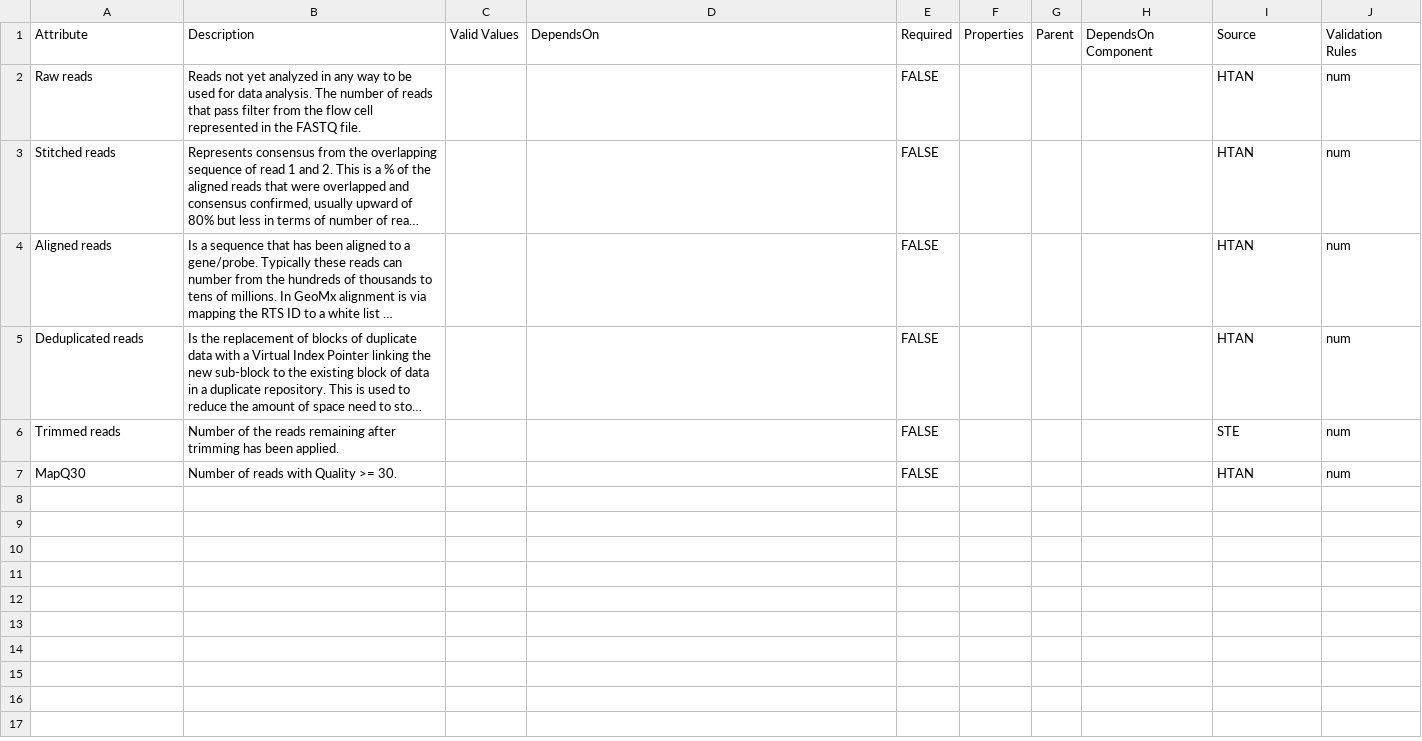
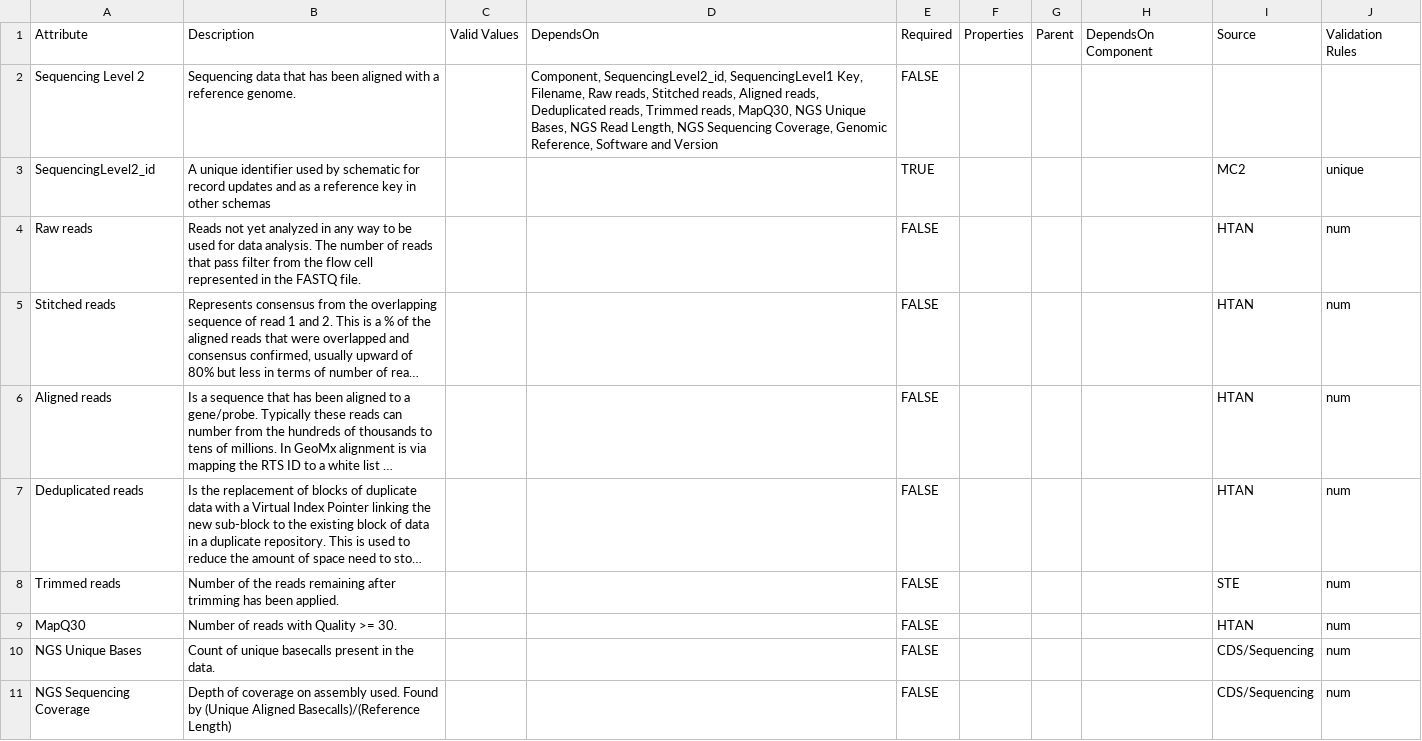
Before and after one commit to mc2-center/data-models, a CSV file: modules/sequencingLevel2/annotationProperty.csv, drawn as a sheet; long unchanged cells end in ….

```diff
--- a/modules/sequencingLevel2/annotationProperty.csv
+++ b/modules/sequencingLevel2/annotationProperty.csv
@@ -1,2 +1,4 @@
 Attribute,Description,Valid Values,DependsOn,Required,Properties,Parent,DependsOn Component,Source,Validation Rules
+Sequencing Level 2,"Sequencing data that has been aligned with a reference genome.",,"Component, SequencingLevel2_id, SequencingLevel1 Key, Filename, Raw reads, Stitched reads, Aligned reads, Deduplicated reads, Trimmed reads, MapQ30, NGS Unique Bases, NGS Read Length, NGS Sequencing Coverage, Genomic Reference, Software and Version",FALSE,,,,,
+SequencingLevel2_id,A unique identifier used by schematic for record updates and as a reference key in other schemas,,,TRUE,,,,MC2,unique
 Raw reads,"Reads not yet analyzed in any way to be used for data analysis. The number of reads that pass filter from the flow cell represented in the FASTQ file. ",,,FALSE,,,,HTAN,num
@@ -7 +9,3 @@ Trimmed reads,Number of the reads remaining after trimming has been applied.,,,F
 MapQ30,Number of reads with Quality >= 30.,,,FALSE,,,,HTAN,num
+NGS Unique Bases,Count of unique basecalls present in the data.,,,FALSE,,,,CDS/Sequencing,num
+NGS Sequencing Coverage,Depth of coverage on assembly used. Found by (Unique Aligned Basecalls)/(Reference Length),,,FALSE,,,,CDS/Sequencing,num
```
Also changed, not shown: modules/sequencingLevel1/annotationProperty.csv.
